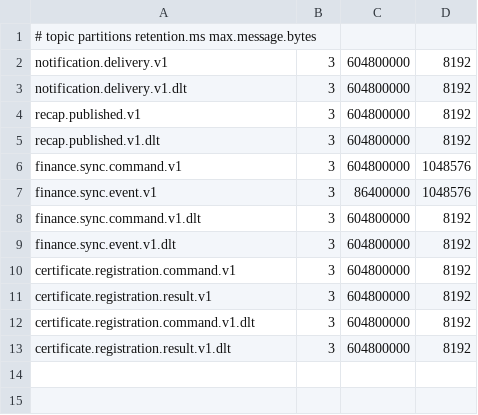
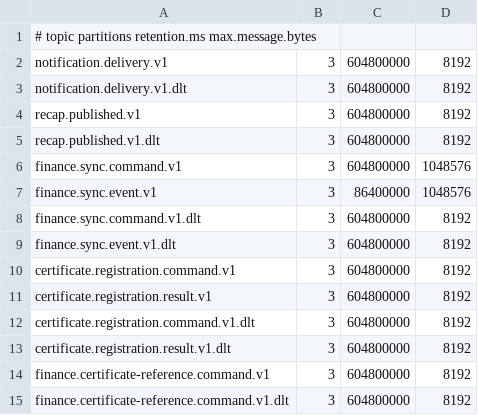
Before and after one commit to Team-HowMuch/howmuch-backend-v2, a TSV file: ops/kafka/topics.tsv, drawn as a sheet; the diff names each change by its address in the sheet, - before the commit and + after, or states it on an @@ line.

Commit message:
docs(kafka): 인증서 참조 토픽과 환경별 배포 준비 기록

```diff
--- a/ops/kafka/topics.tsv
+++ b/ops/kafka/topics.tsv
+row 14: finance.certificate-reference.command.v1 | 3 | 604800000 | 8192
+row 15: finance.certificate-reference.command.v1.dlt | 3 | 604800000 | 8192
```
Also changed, not shown: 2 other files.
